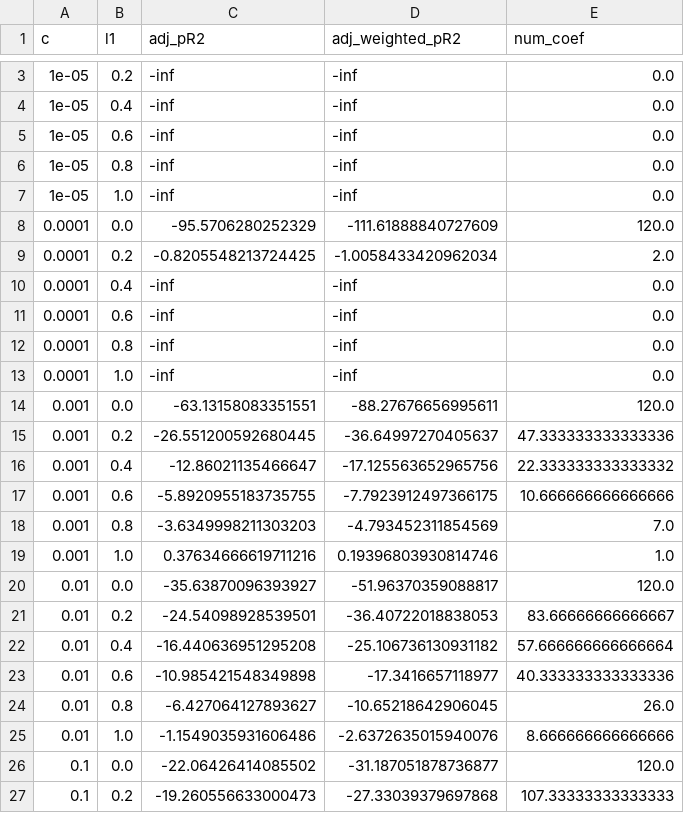
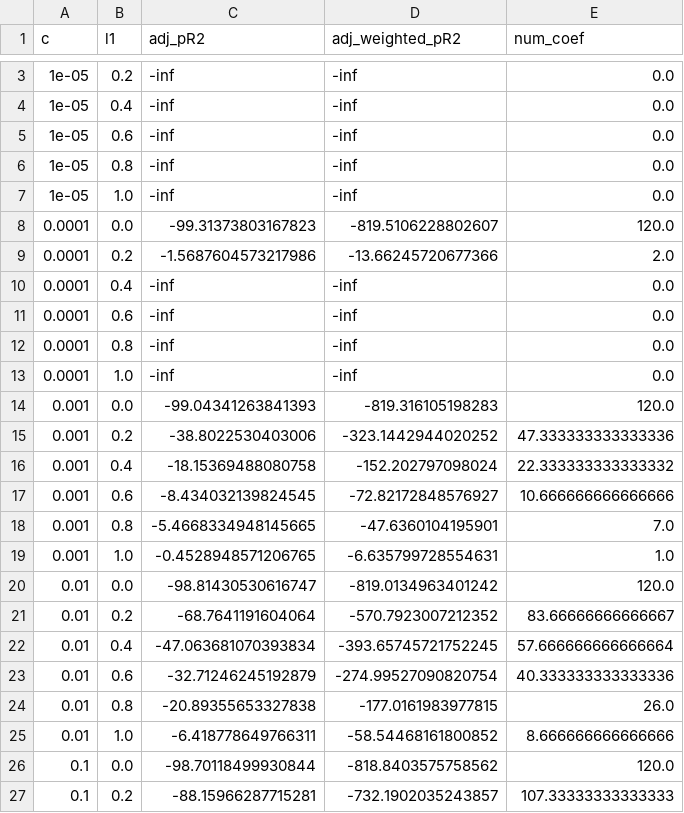
Before and after one commit to SteffenTunkel/thesis_replication_kit, a CSV file: data/logit_optim_grid_search.csv, drawn as a sheet; only a part is shown, gaps mark what is left out; the diff covers the shown part only.

```diff
--- a/data/logit_optim_grid_search.csv
+++ b/data/logit_optim_grid_search.csv
@@ -7,4 +7,4 @@ c,l1,adj_pR2,adj_weighted_pR2,num_coef
 1e-05,1.0,-inf,-inf,0.0
-0.0001,0.0,-95.5706280252329,-111.61888840727609,120.0
-0.0001,0.2,-0.8205548213724425,-1.0058433420962034,2.0
+0.0001,0.0,-99.31373803167823,-819.5106228802607,120.0
+0.0001,0.2,-1.5687604573217986,-13.66245720677366,2.0
 0.0001,0.4,-inf,-inf,0.0
@@ -13,15 +13,15 @@ c,l1,adj_pR2,adj_weighted_pR2,num_coef
 0.0001,1.0,-inf,-inf,0.0
-0.001,0.0,-63.13158083351551,-88.27676656995611,120.0
-0.001,0.2,-26.551200592680445,-36.64997270405637,47.333333333333336
-0.001,0.4,-12.86021135466647,-17.125563652965756,22.333333333333332
-0.001,0.6,-5.8920955183735755,-7.7923912497366175,10.666666666666666
-0.001,0.8,-3.6349998211303203,-4.793452311854569,7.0
-0.001,1.0,0.37634666619711216,0.19396803930814746,1.0
-0.01,0.0,-35.63870096393927,-51.96370359088817,120.0
-0.01,0.2,-24.54098928539501,-36.40722018838053,83.66666666666667
-0.01,0.4,-16.440636951295208,-25.106736130931182,57.666666666666664
-0.01,0.6,-10.985421548349898,-17.3416657118977,40.333333333333336
-0.01,0.8,-6.427064127893627,-10.65218642906045,26.0
-0.01,1.0,-1.1549035931606486,-2.6372635015940076,8.666666666666666
-0.1,0.0,-22.06426414085502,-31.187051878736877,120.0
-0.1,0.2,-19.260556633000473,-27.33039379697868,107.33333333333333
+0.001,0.0,-99.04341263841393,-819.316105198283,120.0
+0.001,0.2,-38.8022530403006,-323.1442944020252,47.333333333333336
+0.001,0.4,-18.15369488080758,-152.202797098024,22.333333333333332
+0.001,0.6,-8.434032139824545,-72.82172848576927,10.666666666666666
+0.001,0.8,-5.4668334948145665,-47.6360104195901,7.0
+0.001,1.0,-0.4528948571206765,-6.635799728554631,1.0
+0.01,0.0,-98.81430530616747,-819.0134963401242,120.0
+0.01,0.2,-68.7641191604064,-570.7923007212352,83.66666666666667
+0.01,0.4,-47.063681070393834,-393.65745721752245,57.666666666666664
+0.01,0.6,-32.71246245192879,-274.99527090820754,40.333333333333336
+0.01,0.8,-20.89355653327838,-177.0161983977815,26.0
+0.01,1.0,-6.418778649766311,-58.54468161800852,8.666666666666666
+0.1,0.0,-98.70118499930844,-818.8403575758562,120.0
+0.1,0.2,-88.15966287715281,-732.1902035243857,107.33333333333333
```
Also changed, not shown: 58 edited cells elsewhere in this file, 4 other files.
